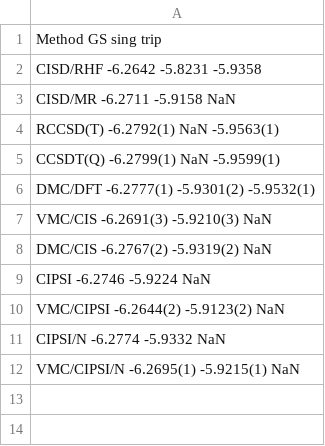
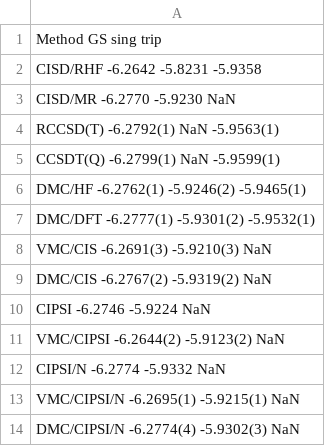
Before and after one commit to aannabe/si_molecules, a CSV file: data_scripts/SiH4.csv, drawn as a sheet.

Commit message:
update_data

```diff
--- a/data_scripts/SiH4.csv
+++ b/data_scripts/SiH4.csv
@@ -2,5 +2,6 @@ Method          GS          sing         trip
 CISD/RHF       -6.2642     -5.8231      -5.9358
-CISD/MR        -6.2711     -5.9158       NaN
+CISD/MR        -6.2770     -5.9230       NaN
 RCCSD(T)       -6.2792(1)   NaN         -5.9563(1)
 CCSDT(Q)       -6.2799(1)   NaN         -5.9599(1)
+DMC/HF         -6.2762(1)  -5.9246(2)   -5.9465(1)
 DMC/DFT        -6.2777(1)  -5.9301(2)   -5.9532(1)
@@ -12 +13,2 @@ CIPSI/N        -6.2774     -5.9332       NaN
 VMC/CIPSI/N    -6.2695(1)  -5.9215(1)    NaN
+DMC/CIPSI/N    -6.2774(4)  -5.9302(3)    NaN
```
Also changed, not shown: data_scripts/Si2H6.csv, data_scripts/SiH2.csv, 3 other files.
